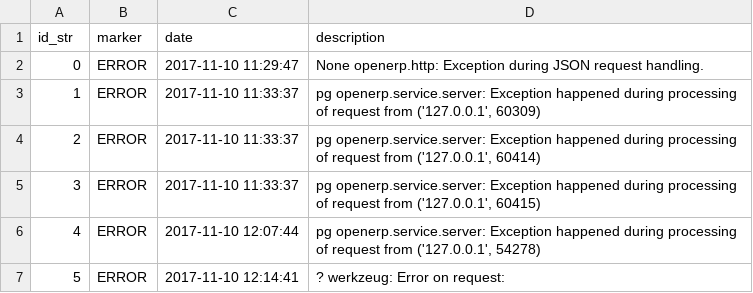
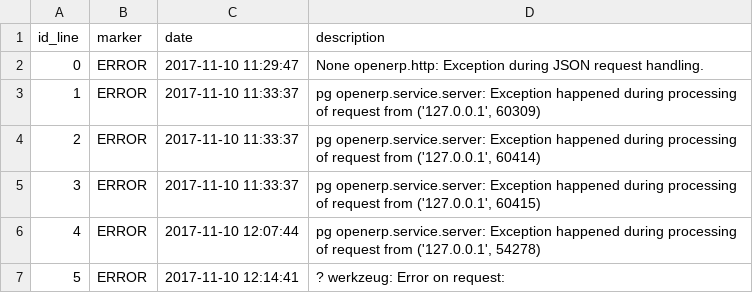
Before and after one commit to funnyuser97/HT_4, a CSV file: reports/all_data.csv, drawn as a sheet; only a part is shown.

```diff
--- a/reports/all_data.csv
+++ b/reports/all_data.csv
@@ -1,2 +1,2 @@
-id_str,marker,date,description
+id_line,marker,date,description
 0,ERROR,2017-11-10 11:29:47, None openerp.http: Exception during JSON request handling.
```
Also changed, not shown: 1 other file.
